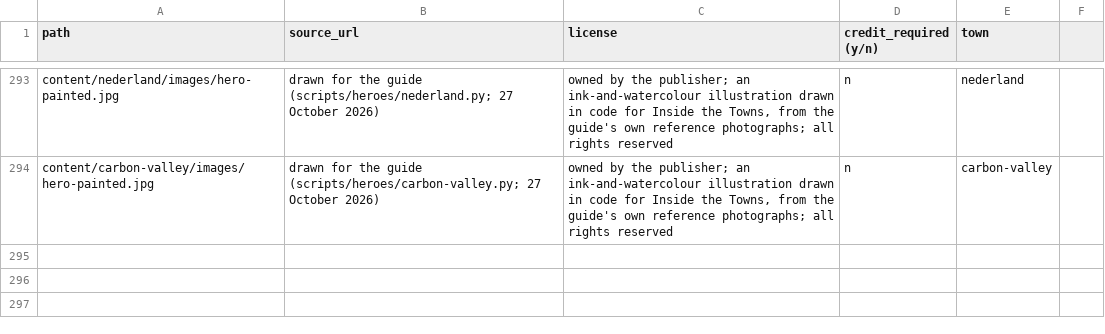
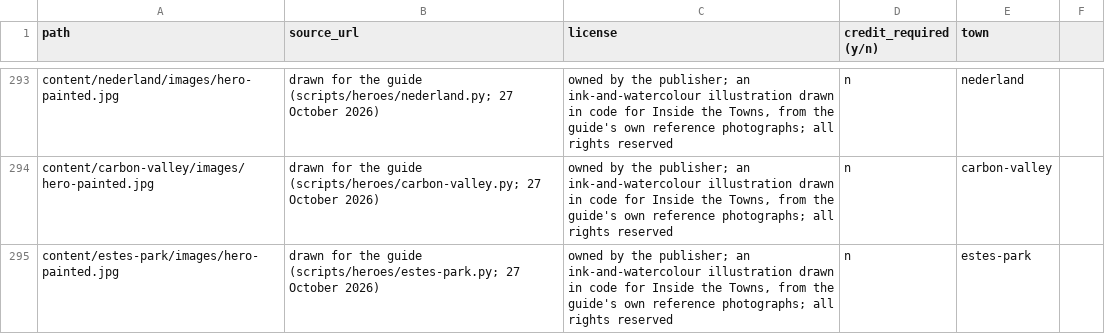
Before and after one commit to jlerner1965/insidethetowns, a CSV file: IMAGE_LICENSES.csv, drawn as a sheet; only a part is shown, gaps mark what is left out.

```diff
--- a/IMAGE_LICENSES.csv
+++ b/IMAGE_LICENSES.csv
@@ -294 +294,2 @@ content/nederland/images/hero-painted.jpg,drawn for the guide (scripts/heroes/ne
 content/carbon-valley/images/hero-painted.jpg,drawn for the guide (scripts/heroes/carbon-valley.py; 27 October 2026),"owned by the publisher; an ink-and-watercolour illustration drawn in code for Inside the Towns, from the guide's own reference photographs; all rights reserved",n,carbon-valley
+content/estes-park/images/hero-painted.jpg,drawn for the guide (scripts/heroes/estes-park.py; 27 October 2026),"owned by the publisher; an ink-and-watercolour illustration drawn in code for Inside the Towns, from the guide's own reference photographs; all rights reserved",n,estes-park
```
Also changed, not shown: 4 other files.
